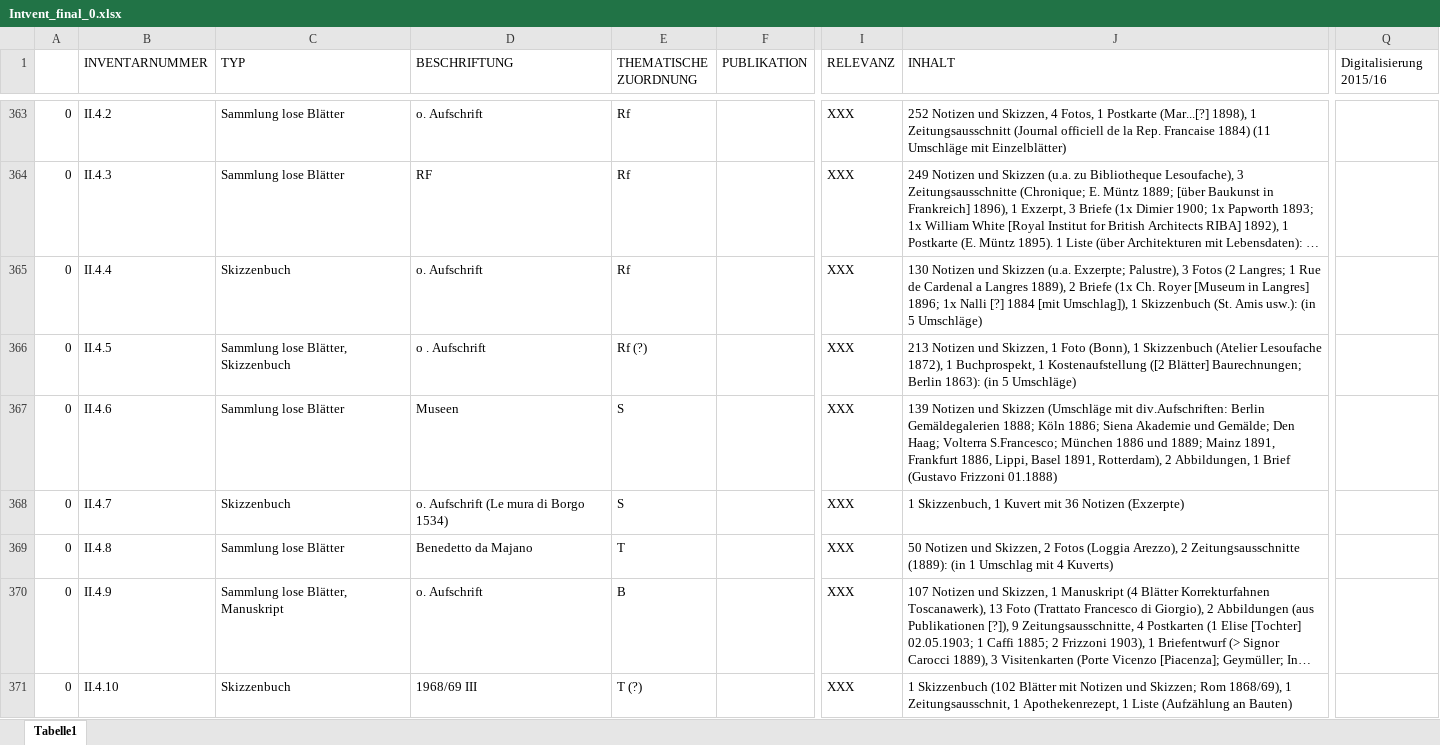
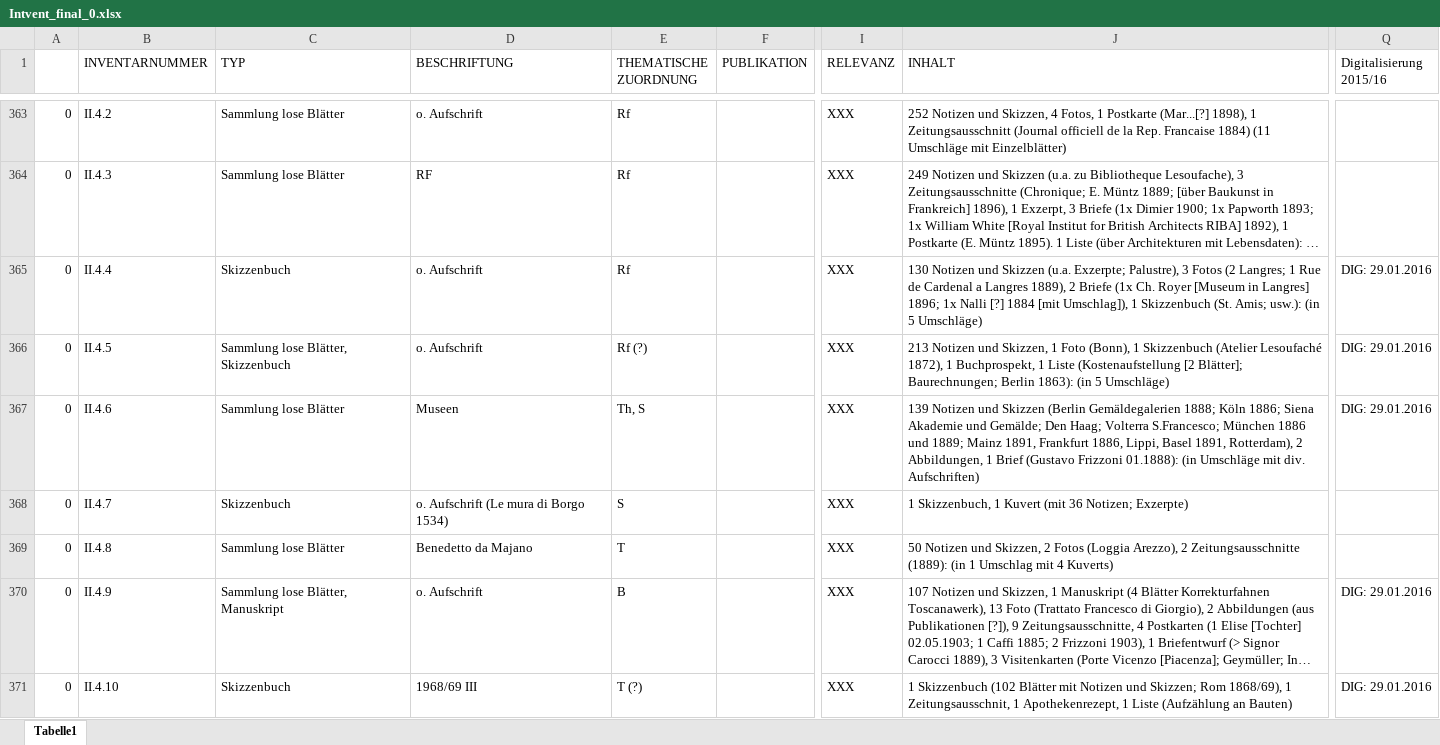
Before and after one commit to acady/geymueller, an Excel workbook: data/christoph/Intvent_final_0.xlsx, sheet Tabelle1, drawn as a sheet; only a part is shown, gaps mark what is left out; long unchanged cells end in …; values as stored, in another font and other column widths than the file's, no cell formats; the diff covers the shown part only; the diff names each change by its address in the sheet, - before the commit and + after, or states it on an @@ line.

```diff
--- a/data/christoph/Intvent_final_0.xlsx (sheet Tabelle1)
+++ b/data/christoph/Intvent_final_0.xlsx (sheet Tabelle1)
-J365 (INHALT): …Skizzenbuch (St. Amis usw.): (in…
+J365 (INHALT): …Skizzenbuch (St. Amis; usw.): (in…
-Q365:Q367 (Digitalisierung 2015/16): (empty)
+Q365:Q367 (Digitalisierung 2015/16): DIG: 29.01.2016
-D366 (BESCHRIFTUNG): o . Aufschrift
+D366 (BESCHRIFTUNG): o. Aufschrift
-J366 (INHALT): …Skizzenbuch (Atelier Lesoufache 1872), 1 Buchprospekt, 1 Kostenaufstellung ([2 Blätter] Baurechnungen; Berlin…
+J366 (INHALT): …Skizzenbuch (Atelier Lesoufaché 1872), 1 Buchprospekt, 1 Liste (Kostenaufstellung [2 Blätter]; Baurechnungen; Berlin…
-E367 (THEMATISCHE ZUORDNUNG): S
+E367 (THEMATISCHE ZUORDNUNG): Th, S
-J367 (INHALT): …und Skizzen (Umschläge mit div.Aufschriften: Berlin Gemäldegalerien 1888; Köln 1886; Siena Akademie und Gemälde; Den Haag; Volterra S.Francesco; München 1886 und 1889; Mainz 1891, Frankfurt 1886, Lippi, Basel 1891, Rotterdam), 2 Abbildungen, 1 Brief (Gustavo Frizzoni 01.1888)
+J367 (INHALT): …und Skizzen (Berlin Gemäldegalerien 1888; Köln 1886; Siena Akademie und Gemälde; Den Haag; Volterra S.Francesco; München 1886 und 1889; Mainz 1891, Frankfurt 1886, Lippi, Basel 1891, Rotterdam), 2 Abbildungen, 1 Brief (Gustavo Frizzoni 01.1888): (in Umschläge mit div. Aufschriften)
-J368 (INHALT): …1 Kuvert mit 36 Notizen (Exzerpte)
+J368 (INHALT): …1 Kuvert (mit 36 Notizen; Exzerpte)
-Q370:Q371 (Digitalisierung 2015/16): (empty)
+Q370:Q371 (Digitalisierung 2015/16): DIG: 29.01.2016
```
Also changed, not shown: 192 edited cells elsewhere in this sheet, cell formats, 1 other file.
